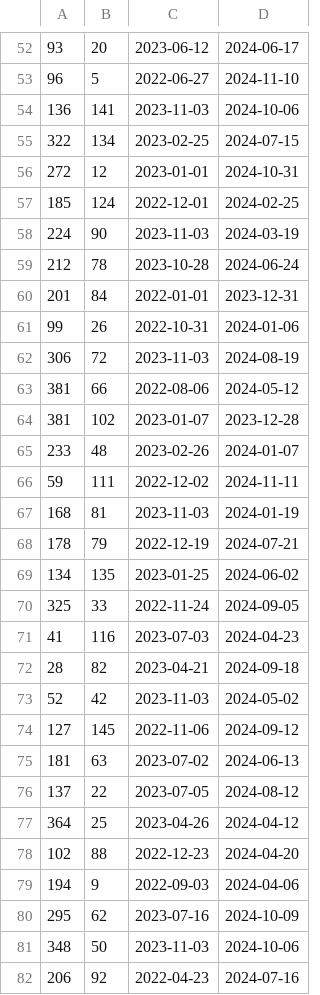
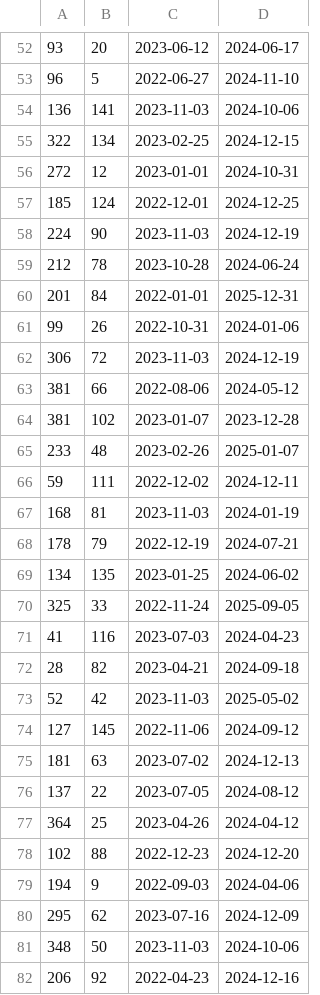
Before and after one commit to Miguel23-F/Metro, a CSV file: Reservar (1).csv, drawn as a sheet; only a part is shown, gaps mark what is left out; the diff covers the shown part only.

```diff
--- a/Reservar (1).csv
+++ b/Reservar (1).csv
@@ -54,14 +54,14 @@
 136,141,2023-11-03,2024-10-06
-322,134,2023-02-25,2024-07-15
+322,134,2023-02-25,2024-12-15
 272,12,2023-01-01,2024-10-31
-185,124,2022-12-01,2024-02-25
-224,90,2023-11-03,2024-03-19
+185,124,2022-12-01,2024-12-25
+224,90,2023-11-03,2024-12-19
 212,78,2023-10-28,2024-06-24
-201,84,2022-01-01,2023-12-31
+201,84,2022-01-01,2025-12-31
 99,26,2022-10-31,2024-01-06
-306,72,2023-11-03,2024-08-19
+306,72,2023-11-03,2024-12-19
 381,66,2022-08-06,2024-05-12
 381,102,2023-01-07,2023-12-28
-233,48,2023-02-26,2024-01-07
-59,111,2022-12-02,2024-11-11
+233,48,2023-02-26,2025-01-07
+59,111,2022-12-02,2024-12-11
 168,81,2023-11-03,2024-01-19
@@ -69,14 +69,14 @@
 134,135,2023-01-25,2024-06-02
-325,33,2022-11-24,2024-09-05
+325,33,2022-11-24,2025-09-05
 41,116,2023-07-03,2024-04-23
 28,82,2023-04-21,2024-09-18
-52,42,2023-11-03,2024-05-02
+52,42,2023-11-03,2025-05-02
 127,145,2022-11-06,2024-09-12
-181,63,2023-07-02,2024-06-13
+181,63,2023-07-02,2024-12-13
 137,22,2023-07-05,2024-08-12
 364,25,2023-04-26,2024-04-12
-102,88,2022-12-23,2024-04-20
+102,88,2022-12-23,2024-12-20
 194,9,2022-09-03,2024-04-06
-295,62,2023-07-16,2024-10-09
+295,62,2023-07-16,2024-12-09
 348,50,2023-11-03,2024-10-06
-206,92,2022-04-23,2024-07-16
+206,92,2022-04-23,2024-12-16
```
Also changed, not shown: 17 edited cells elsewhere in this file.
